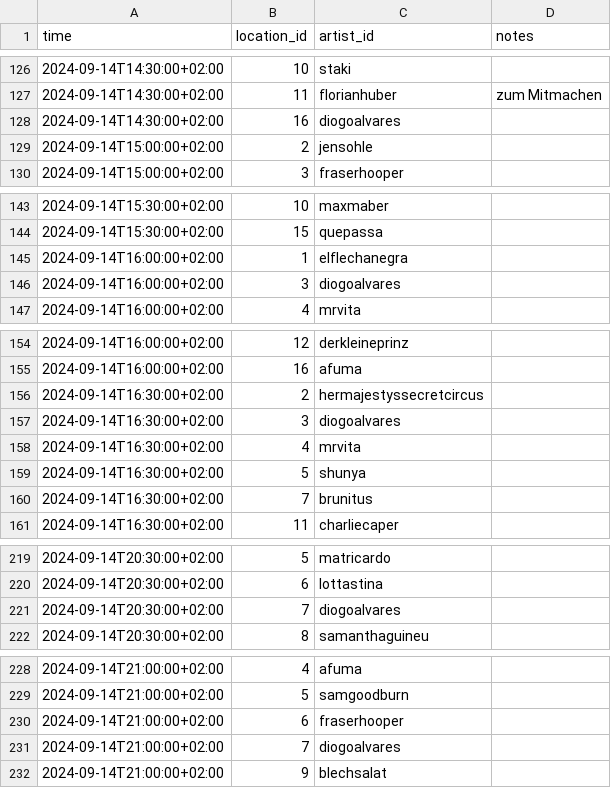
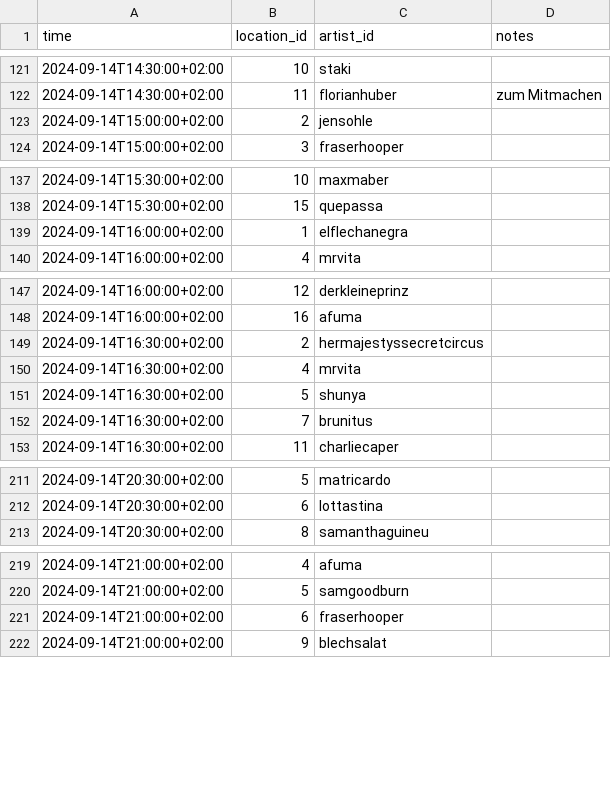
Before and after one commit to spektakel-la/spektakel-la.github.io, a CSV file: _data/schedule.csv, drawn as a sheet; only a part is shown, gaps mark what is left out; the diff covers the shown part only; the diff names each change by its address in the sheet, - before the commit and + after, or states it on an @@ line.

Commit message:
removing artist diogo alvares

```diff
--- a/_data/schedule.csv
+++ b/_data/schedule.csv
-row 128: 2024-09-14T14:30:00+02:00 | 16 | diogoalvares
-row 146: 2024-09-14T16:00:00+02:00 | 3 | diogoalvares
-row 157: 2024-09-14T16:30:00+02:00 | 3 | diogoalvares
-row 221: 2024-09-14T20:30:00+02:00 | 7 | diogoalvares
-row 231: 2024-09-14T21:00:00+02:00 | 7 | diogoalvares
```
Also changed, not shown: 9 removed rows elsewhere in this file, 3 other files.
